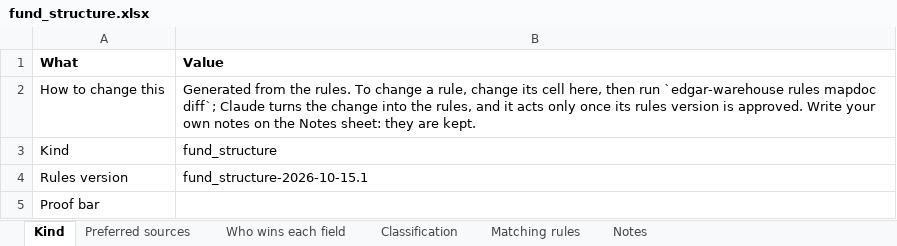
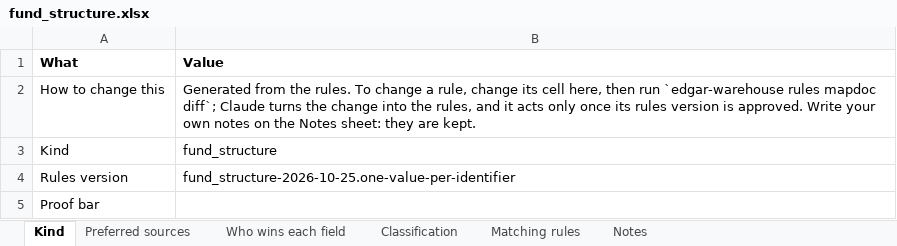
Before and after one commit to paulananth/edgartools-platform, an Excel workbook: rules/merge/kinds/fund_structure.xlsx, sheet Kind, drawn as a sheet; values as stored, in another font and other column widths than the file's, no borders; the diff names each change by its address in the sheet, - before the commit and + after, or states it on an @@ line.

```diff
--- a/rules/merge/kinds/fund_structure.xlsx (sheet Kind)
+++ b/rules/merge/kinds/fund_structure.xlsx (sheet Kind)
-B4 (Value): fund_structure-2026-10-15.1
+B4 (Value): fund_structure-2026-10-25.one-value-per-identifier
```
Also changed, not shown: rules/merge/kinds/company.xlsx, rules/merge/kinds/person.xlsx, 24 other files.
